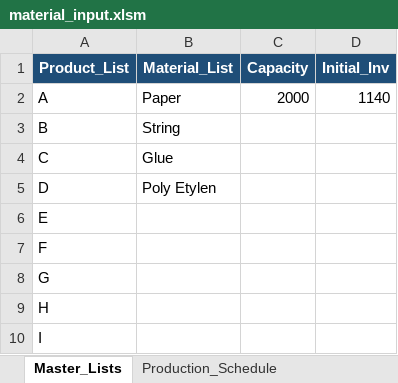
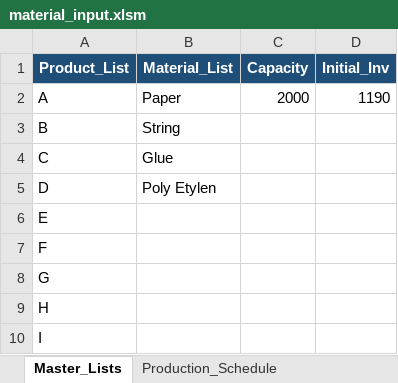
Before and after one commit to Nguyen-Gia-Khanh/Production_n_Material_Supply_Chain_Planning, an Excel workbook: xlconfigs/material_input.xlsm, sheet Master_Lists, drawn as a sheet; values as stored, in another font and other column widths than the file's, no borders; conditional formats not drawn; the diff names each change by its address in the sheet, - before the commit and + after, or states it on an @@ line.

```diff
--- a/xlconfigs/material_input.xlsm (sheet Master_Lists)
+++ b/xlconfigs/material_input.xlsm (sheet Master_Lists)
-D2 (Initial_Inv): 1140
+D2 (Initial_Inv): 1190
```
Also changed, not shown: sheet Production_Schedule, sheet Material_Config, xlconfigs/production_input.xlsm, 10 other files.
